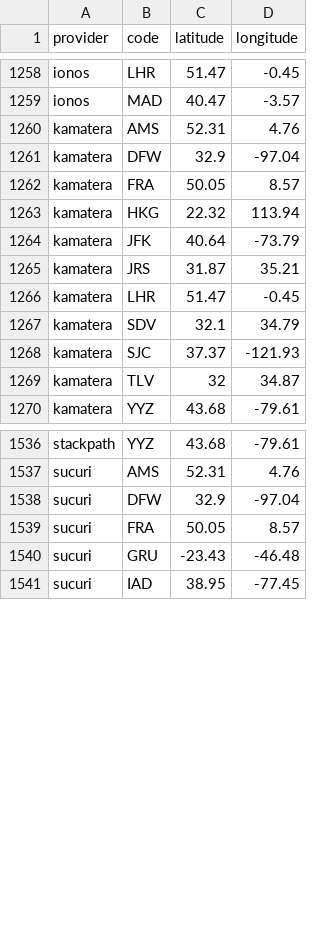
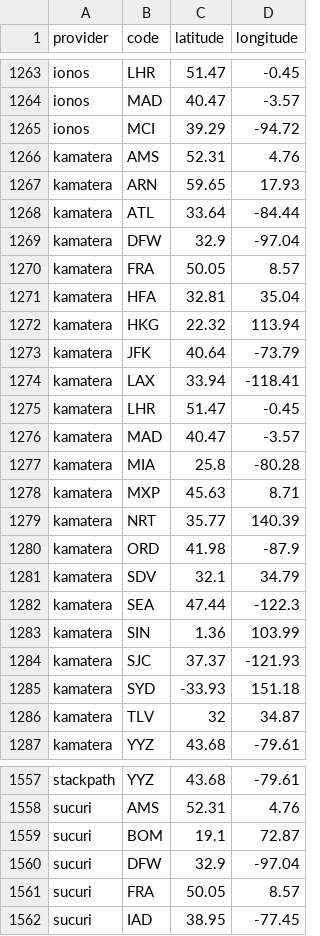
Before and after one commit to adaptive/pops, a CSV file: notebooks/data.csv, drawn as a sheet; only a part is shown, gaps mark what is left out; the diff covers the shown part only.

Commit message:
Refresh provider PoP data and update run log

```diff
--- a/notebooks/data.csv
+++ b/notebooks/data.csv
@@ -1259,11 +1264,23 @@ ionos,LHR,51.47,-0.45
 ionos,MAD,40.47,-3.57
+ionos,MCI,39.29,-94.72
 kamatera,AMS,52.31,4.76
+kamatera,ARN,59.65,17.93
+kamatera,ATL,33.64,-84.44
 kamatera,DFW,32.9,-97.04
 kamatera,FRA,50.05,8.57
+kamatera,HFA,32.81,35.04
 kamatera,HKG,22.32,113.94
 kamatera,JFK,40.64,-73.79
-kamatera,JRS,31.87,35.21
+kamatera,LAX,33.94,-118.41
 kamatera,LHR,51.47,-0.45
+kamatera,MAD,40.47,-3.57
+kamatera,MIA,25.8,-80.28
+kamatera,MXP,45.63,8.71
+kamatera,NRT,35.77,140.39
+kamatera,ORD,41.98,-87.9
 kamatera,SDV,32.1,34.79
+kamatera,SEA,47.44,-122.3
+kamatera,SIN,1.36,103.99
 kamatera,SJC,37.37,-121.93
+kamatera,SYD,-33.93,151.18
 kamatera,TLV,32,34.87
@@ -1537,5 +1558,5 @@ stackpath,YYZ,43.68,-79.61
 sucuri,AMS,52.31,4.76
+sucuri,BOM,19.1,72.87
 sucuri,DFW,32.9,-97.04
 sucuri,FRA,50.05,8.57
-sucuri,GRU,-23.43,-46.48
 sucuri,IAD,38.95,-77.45
```
Also changed, not shown: 15 added rows and 2 removed rows elsewhere in this file, 10 other files.
